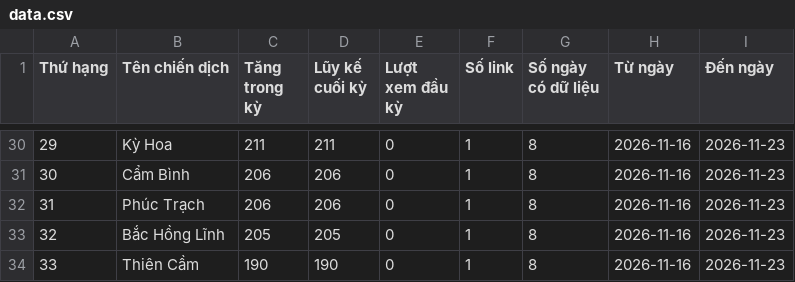
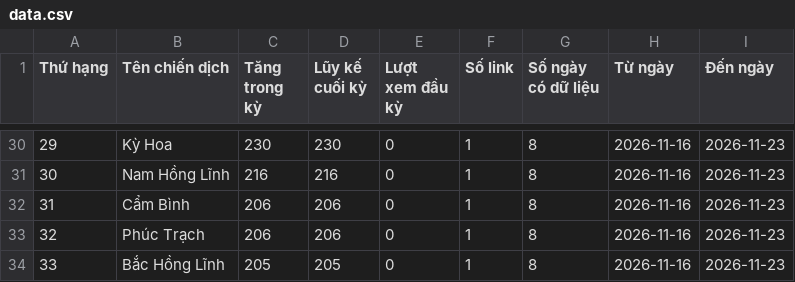
Before and after one commit to phuonglinh-ai/truyenthonghatinh, a CSV file: data.csv, drawn as a sheet; only a part is shown, gaps mark what is left out; the shorter side is filled out with more unchanged rows; the diff covers the shown part only; the diff names each change by its address in the sheet, - before the commit and + after, or states it on an @@ line.

```diff
--- a/data.csv
+++ b/data.csv
@@ column A (Thứ hạng) renumbered between rows 18 and 66 @@
-C30 (Tăng trong kỳ): 211
+C30 (Tăng trong kỳ): 230
-D30 (Lũy kế cuối kỳ): 211
+D30 (Lũy kế cuối kỳ): 230
+row 31: 30 | Nam Hồng Lĩnh | 216 | 216 | 0 | 1 | 8 | 2026-11-16 | 2026-11-23
```
Also changed, not shown: 6 added rows, 7 removed rows and 27 edited cells elsewhere in this file.
